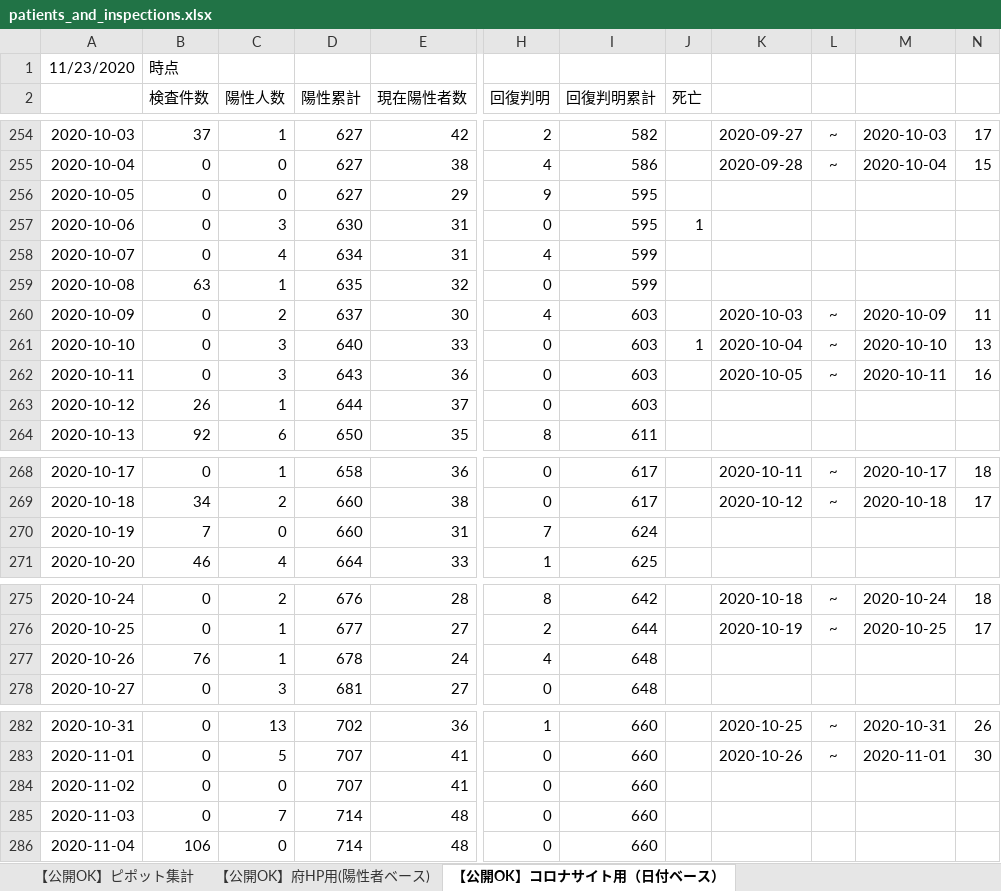
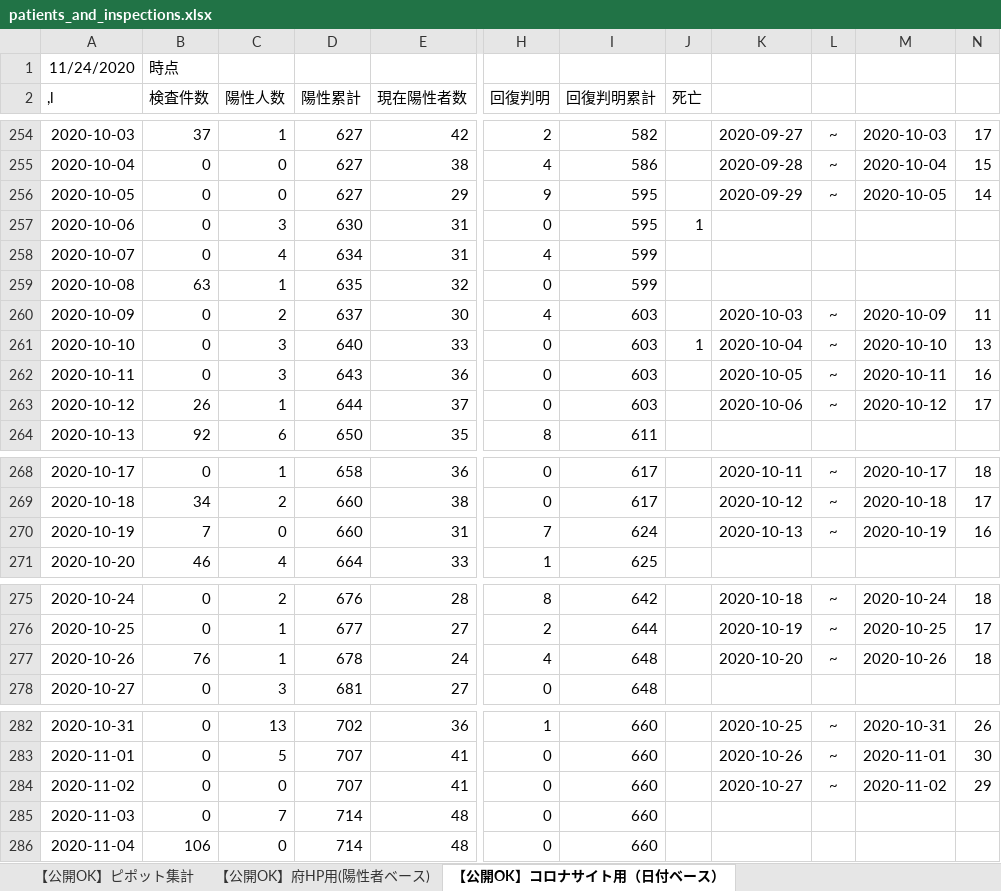
Before and after one commit to yotemuku/covid19, an Excel workbook: data/patients_and_inspections.xlsx, sheet 【公開OK】コロナサイト用（日付ベース）, drawn as a sheet; only a part is shown, gaps mark what is left out; values as stored, in another font and other column widths than the file's, no borders; the diff covers the shown part only; the diff names each change by its address in the sheet, - before the commit and + after, or states it on an @@ line.

```diff
--- a/data/patients_and_inspections.xlsx (sheet 【公開OK】コロナサイト用（日付ベース）)
+++ b/data/patients_and_inspections.xlsx (sheet 【公開OK】コロナサイト用（日付ベース）)
-A1 (,l): 11/23/2020
+A1 (,l): 11/24/2020
-A2: (empty)
+A2: ,l
-K256: (empty)
+K256: 2020-09-29
-L256: (empty)
+L256: ~
-M256: (empty)
+M256: 2020-10-05
-N256: (empty)
+N256: 14
-K263: (empty)
+K263: 2020-10-06
-L263: (empty)
+L263: ~
-M263: (empty)
+M263: 2020-10-12
-N263: (empty)
+N263: 17
-K270: (empty)
+K270: 2020-10-13
-L270: (empty)
+L270: ~
-M270: (empty)
+M270: 2020-10-19
-N270: (empty)
+N270: 16
-K277: (empty)
+K277: 2020-10-20
-L277: (empty)
+L277: ~
-M277: (empty)
+M277: 2020-10-26
-N277: (empty)
+N277: 18
-K284: (empty)
+K284: 2020-10-27
-L284: (empty)
+L284: ~
-M284: (empty)
+M284: 2020-11-02
-N284: (empty)
+N284: 29
```
Also changed, not shown: 1 added row and 28 edited cells elsewhere in this sheet, 1 other file.
